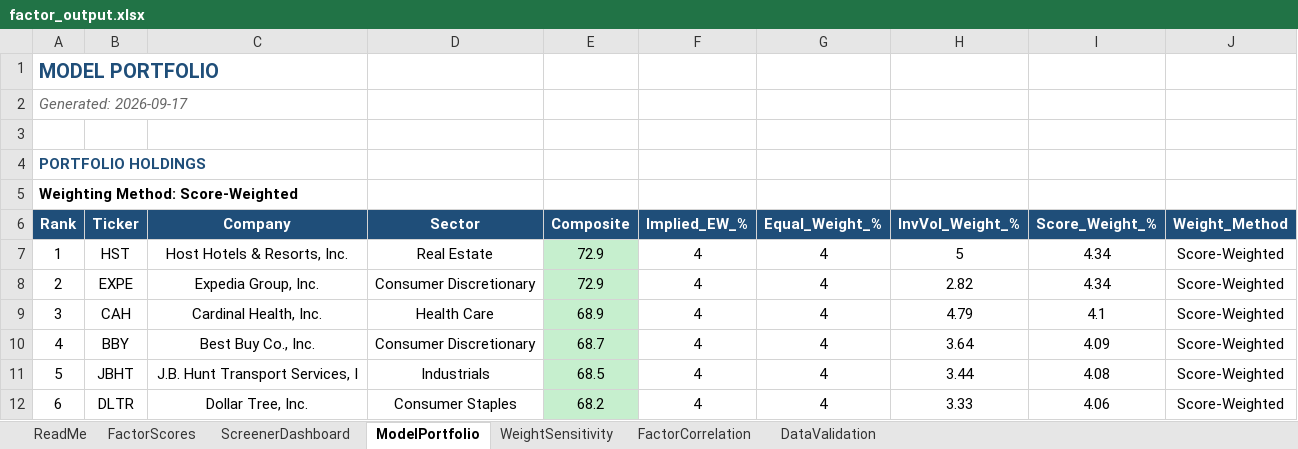
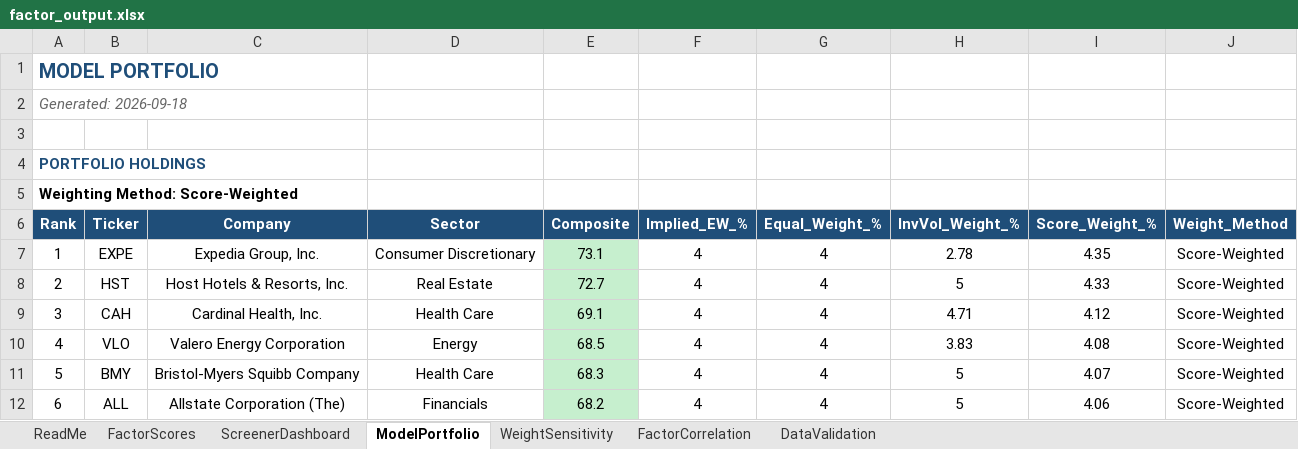
Before and after one commit to CalebSmit/screener-dashboard, an Excel workbook: factor_output.xlsx, sheet ModelPortfolio, drawn as a sheet; only a part is shown; values as stored, in another font and other column widths than the file's, no borders; the diff covers the shown part only; the diff names each change by its address in the sheet, - before the commit and + after, or states it on an @@ line.

Commit message:
data: screener run 2026-09-18 - 502 scored, top: EXPE HST CAH VLO BMY

```diff
--- a/factor_output.xlsx (sheet ModelPortfolio)
+++ b/factor_output.xlsx (sheet ModelPortfolio)
-A2 (Rank): Generated: 2026-09-17
+A2 (Rank): Generated: 2026-09-18
-B7 (Ticker): HST
+B7 (Ticker): EXPE
-C7 (Company): Host Hotels & Resorts, Inc.
+C7 (Company): Expedia Group, Inc.
-D7 (Sector): Real Estate
+D7 (Sector): Consumer Discretionary
-E7 (Composite): 72.9
+E7 (Composite): 73.1
-H7 (InvVol_Weight_%): 5
+H7 (InvVol_Weight_%): 2.78
-I7 (Score_Weight_%): 4.34
+I7 (Score_Weight_%): 4.35
-B8 (Ticker): EXPE
+B8 (Ticker): HST
-C8 (Company): Expedia Group, Inc.
+C8 (Company): Host Hotels & Resorts, Inc.
-D8 (Sector): Consumer Discretionary
+D8 (Sector): Real Estate
-E8 (Composite): 72.9
+E8 (Composite): 72.7
-H8 (InvVol_Weight_%): 2.82
+H8 (InvVol_Weight_%): 5
-I8 (Score_Weight_%): 4.34
+I8 (Score_Weight_%): 4.33
-E9 (Composite): 68.9
+E9 (Composite): 69.1
-H9 (InvVol_Weight_%): 4.79
+H9 (InvVol_Weight_%): 4.71
-I9 (Score_Weight_%): 4.1
+I9 (Score_Weight_%): 4.12
-B10 (Ticker): BBY
+B10 (Ticker): VLO
-C10 (Company): Best Buy Co., Inc.
+C10 (Company): Valero Energy Corporation
-D10 (Sector): Consumer Discretionary
+D10 (Sector): Energy
-E10 (Composite): 68.7
+E10 (Composite): 68.5
-H10 (InvVol_Weight_%): 3.64
+H10 (InvVol_Weight_%): 3.83
-I10 (Score_Weight_%): 4.09
+I10 (Score_Weight_%): 4.08
-B11 (Ticker): JBHT
+B11 (Ticker): BMY
-C11 (Company): J.B. Hunt Transport Services, I
+C11 (Company): Bristol-Myers Squibb Company
-D11 (Sector): Industrials
+D11 (Sector): Health Care
-E11 (Composite): 68.5
+E11 (Composite): 68.3
-H11 (InvVol_Weight_%): 3.44
+H11 (InvVol_Weight_%): 5
-I11 (Score_Weight_%): 4.08
+I11 (Score_Weight_%): 4.07
-B12 (Ticker): DLTR
+B12 (Ticker): ALL
-C12 (Company): Dollar Tree, Inc.
+C12 (Company): Allstate Corporation (The)
-D12 (Sector): Consumer Staples
+D12 (Sector): Financials
-H12 (InvVol_Weight_%): 3.33
+H12 (InvVol_Weight_%): 5
```
Also changed, not shown: 121 edited cells and cell formats elsewhere in this sheet, sheet FactorScores, sheet FactorCorrelation, sheet DataValidation, sheet ScreenerDashboard, sheet WeightSensitivity, 11 other files.
